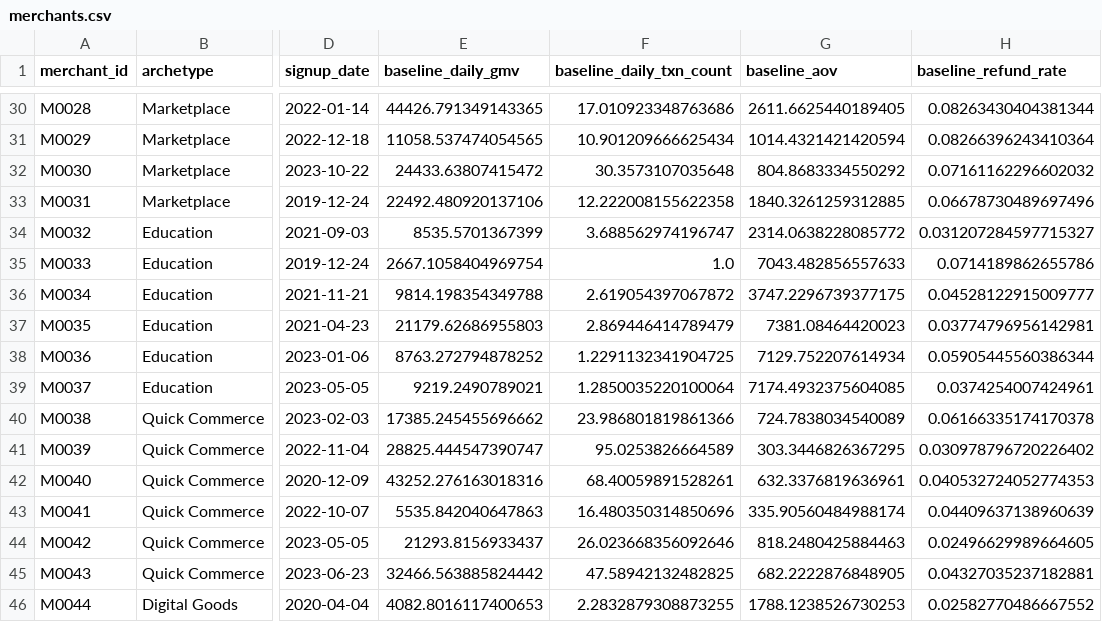
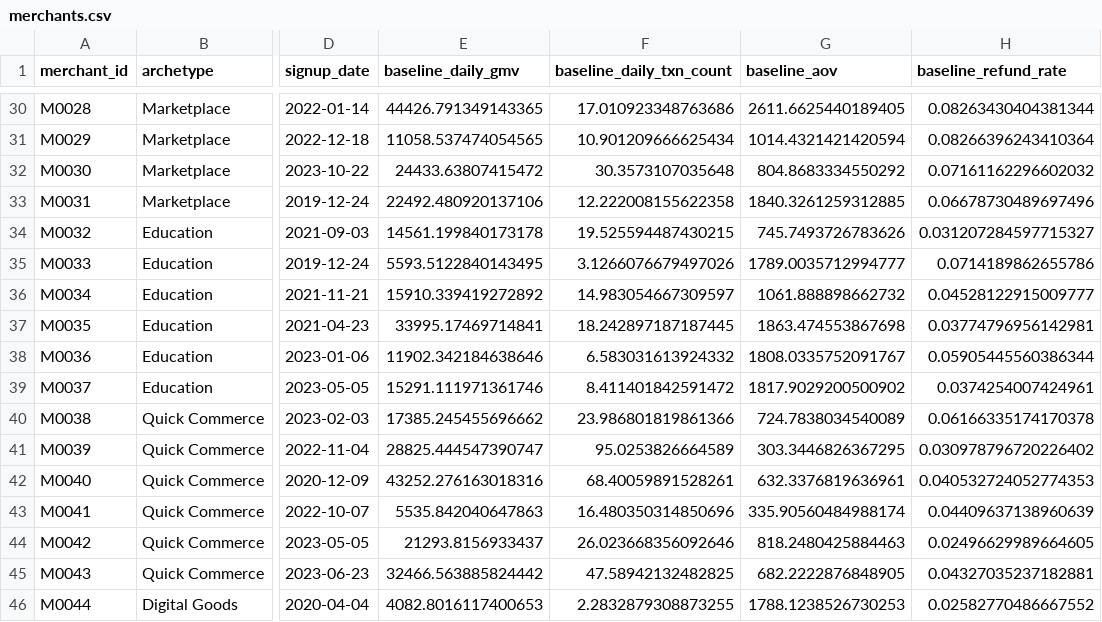
Before and after one commit to asmeetaahh/Sentinel, a CSV file: data/raw/merchants.csv, drawn as a sheet; only a part is shown, gaps mark what is left out; the diff names each change by its address in the sheet, - before the commit and + after, or states it on an @@ line.

```diff
--- a/data/raw/merchants.csv
+++ b/data/raw/merchants.csv
-E34 (baseline_daily_gmv): 8535.5701367399
+E34 (baseline_daily_gmv): 14561.199840173178
-F34 (baseline_daily_txn_count): 3.688562974196747
+F34 (baseline_daily_txn_count): 19.525594487430215
-G34 (baseline_aov): 2314.0638228085772
+G34 (baseline_aov): 745.7493726783626
-E35 (baseline_daily_gmv): 2667.1058404969754
+E35 (baseline_daily_gmv): 5593.5122840143495
-F35 (baseline_daily_txn_count): 1.0
+F35 (baseline_daily_txn_count): 3.1266076679497026
-G35 (baseline_aov): 7043.482856557633
+G35 (baseline_aov): 1789.0035712994777
-E36 (baseline_daily_gmv): 9814.198354349788
+E36 (baseline_daily_gmv): 15910.339419272892
-F36 (baseline_daily_txn_count): 2.619054397067872
+F36 (baseline_daily_txn_count): 14.983054667309597
-G36 (baseline_aov): 3747.2296739377175
+G36 (baseline_aov): 1061.888898662732
-E37 (baseline_daily_gmv): 21179.62686955803
+E37 (baseline_daily_gmv): 33995.17469714841
-F37 (baseline_daily_txn_count): 2.869446414789479
+F37 (baseline_daily_txn_count): 18.242897187187445
-G37 (baseline_aov): 7381.08464420023
+G37 (baseline_aov): 1863.474553867698
-E38 (baseline_daily_gmv): 8763.272794878252
+E38 (baseline_daily_gmv): 11902.342184638646
-F38 (baseline_daily_txn_count): 1.2291132341904725
+F38 (baseline_daily_txn_count): 6.583031613924332
-G38 (baseline_aov): 7129.752207614934
+G38 (baseline_aov): 1808.0335752091767
-E39 (baseline_daily_gmv): 9219.2490789021
+E39 (baseline_daily_gmv): 15291.111971361746
-F39 (baseline_daily_txn_count): 1.2850035220100064
+F39 (baseline_daily_txn_count): 8.411401842591472
-G39 (baseline_aov): 7174.4932375604085
+G39 (baseline_aov): 1817.9029200500902
```
Also changed, not shown: data/scenarios/events.csv, 20 other files.
